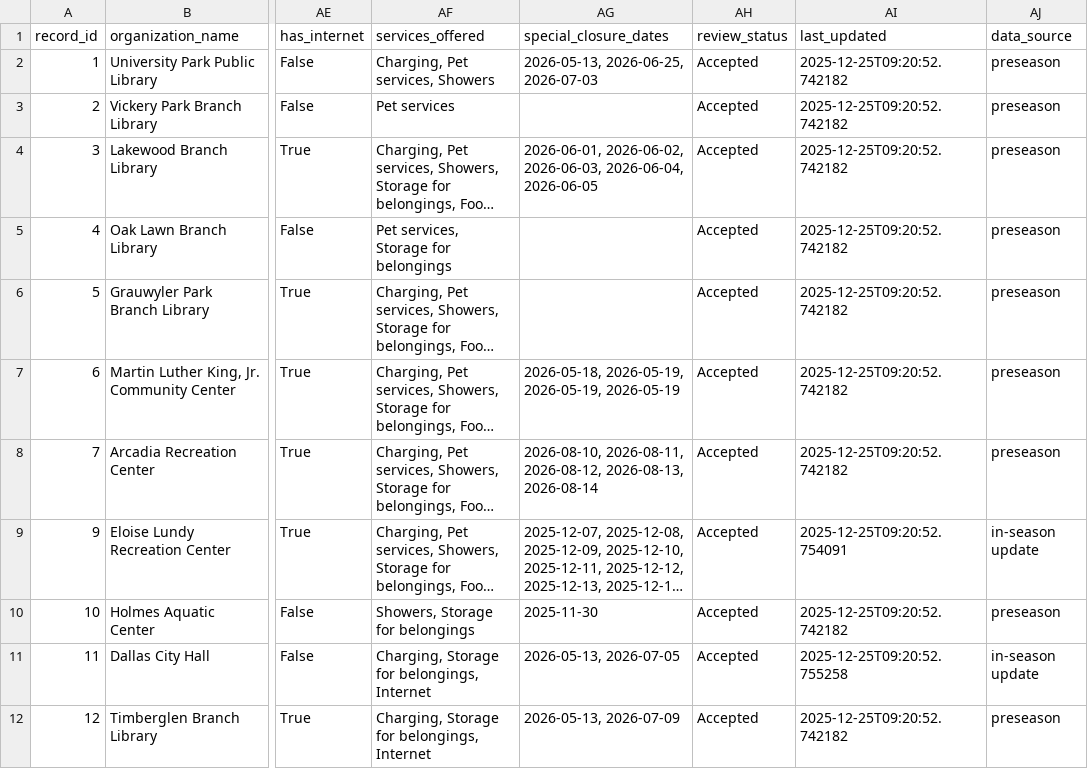
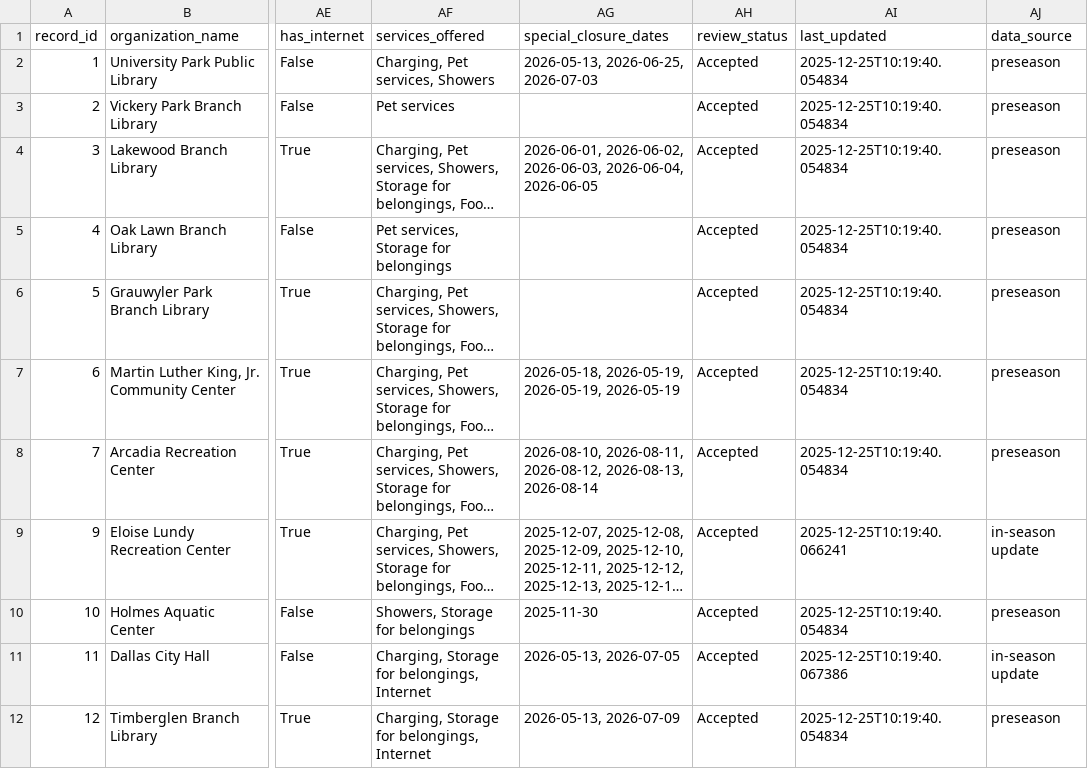
Before and after one commit to mmcalend/heatreliefdataworkflow, a CSV file: data/public/sites.csv, drawn as a sheet; only a part is shown, gaps mark what is left out; long unchanged cells end in …; the diff names each change by its address in the sheet, - before the commit and + after, or states it on an @@ line.

```diff
--- a/data/public/sites.csv
+++ b/data/public/sites.csv
-AI2:AI8 (last_updated): 2025-12-25T09:20:52.742182
+AI2:AI8 (last_updated): 2025-12-25T10:19:40.054834
-AI9 (last_updated): 2025-12-25T09:20:52.754091
+AI9 (last_updated): 2025-12-25T10:19:40.066241
-AI10 (last_updated): 2025-12-25T09:20:52.742182
+AI10 (last_updated): 2025-12-25T10:19:40.054834
-AI11 (last_updated): 2025-12-25T09:20:52.755258
+AI11 (last_updated): 2025-12-25T10:19:40.067386
-AI12 (last_updated): 2025-12-25T09:20:52.742182
+AI12 (last_updated): 2025-12-25T10:19:40.054834
```
Also changed, not shown: 1 other file.
